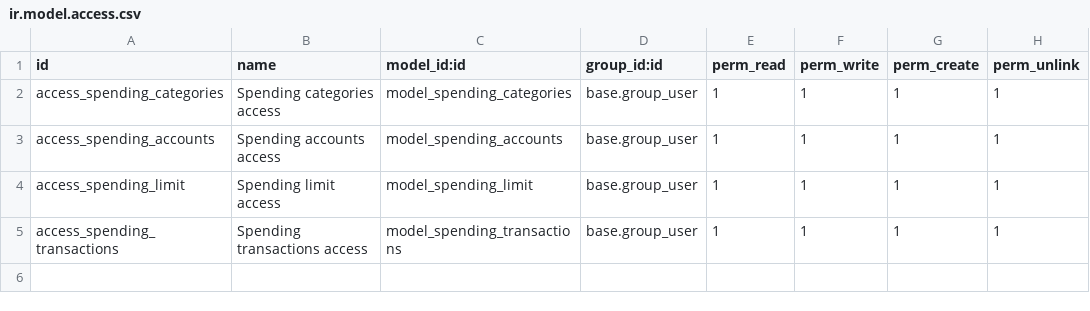
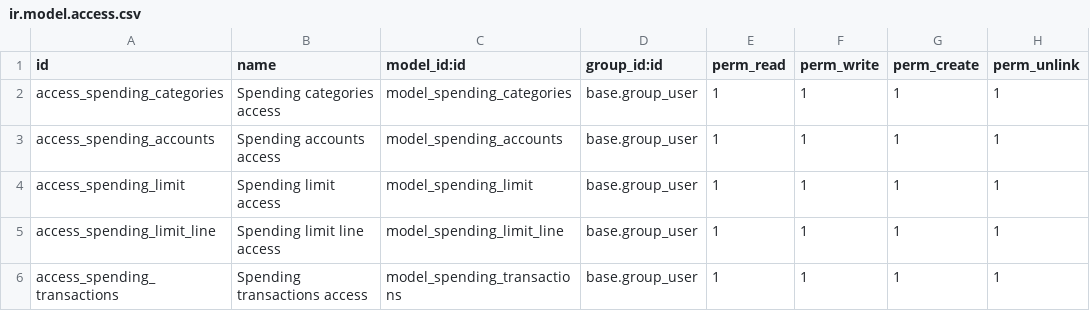
Before and after one commit to MinhCong0104/odoo-spending, a CSV file: spending/security/ir.model.access.csv, drawn as a sheet; the diff names each change by its address in the sheet, - before the commit and + after, or states it on an @@ line.

```diff
--- a/spending/security/ir.model.access.csv
+++ b/spending/security/ir.model.access.csv
+row 5: access_spending_limit_line | Spending limit line access | model_spending_limit_line | base.group_user | 1 | 1 | 1 | 1
```
Also changed, not shown: 9 other files.
